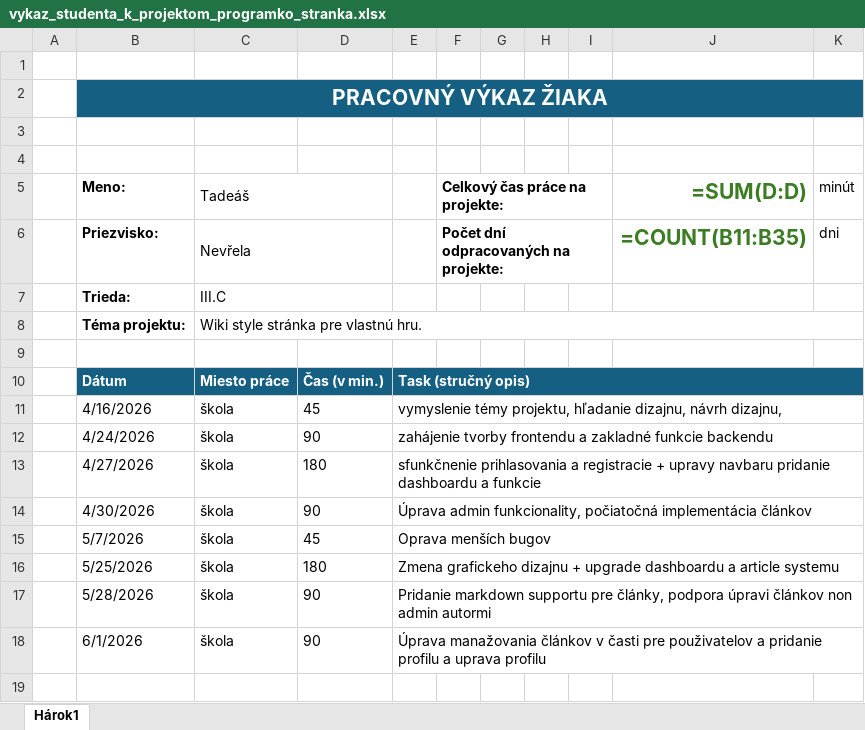
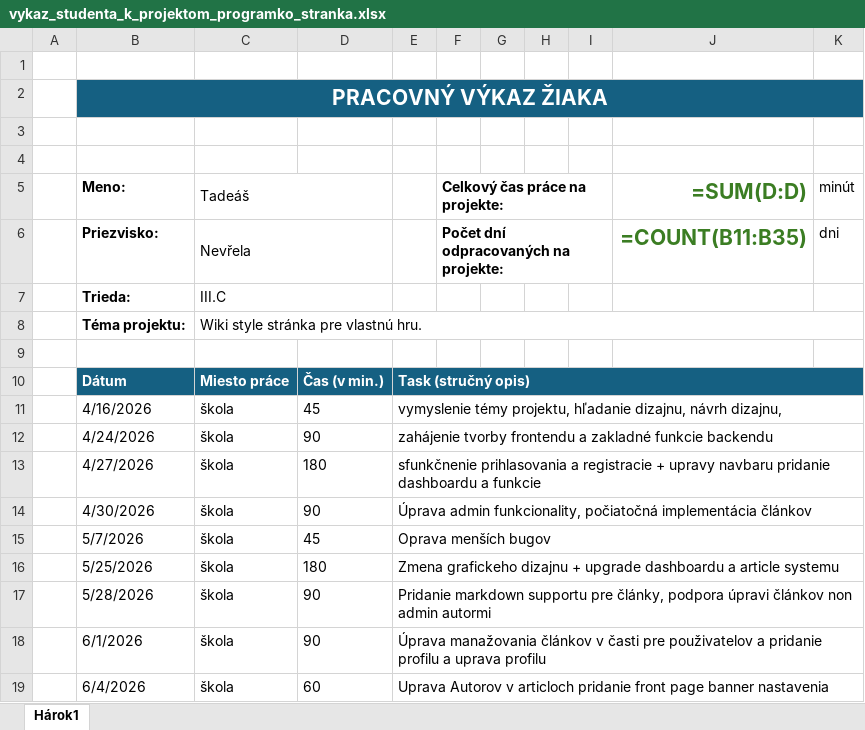
Before and after one commit to KlunnyS/Quack_wiki, an Excel workbook: docs/vykaz_studenta_k_projektom_programko_stranka.xlsx, sheet Hárok1, drawn as a sheet; values as stored, in another font and other column widths than the file's, no borders; formulas without a stored value are shown as written; the diff names each change by its address in the sheet, - before the commit and + after, or states it on an @@ line.

Commit message:
uprava dashboardu

```diff
--- a/docs/vykaz_studenta_k_projektom_programko_stranka.xlsx (sheet Hárok1)
+++ b/docs/vykaz_studenta_k_projektom_programko_stranka.xlsx (sheet Hárok1)
+row 19:  | 6/4/2026 | škola | 60 | Uprava Autorov v articloch pridanie front page banner nastavenia
```
Also changed, not shown: 4 other files.
